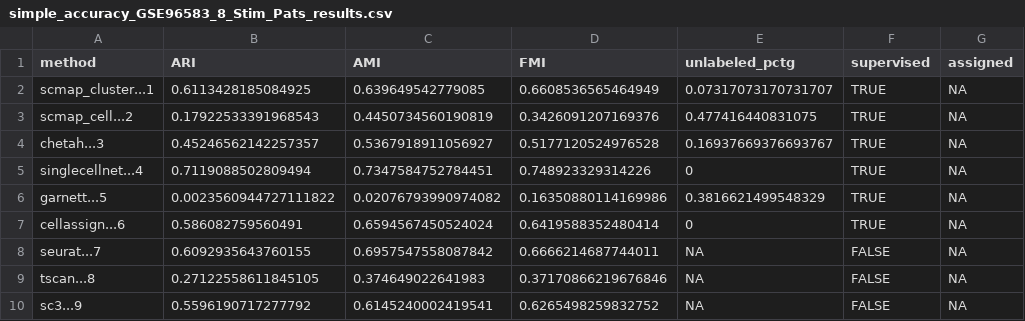
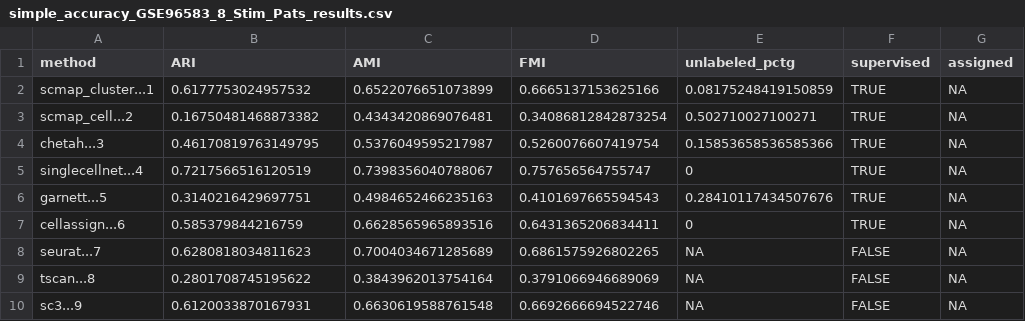
Before and after one commit to xsun28/scRNAIdent, a CSV file: results/simple_accuracy_GSE96583_8_Stim_Pats_results.csv, drawn as a sheet; only a part is shown; the diff covers the shown part only.

```diff
--- a/results/simple_accuracy_GSE96583_8_Stim_Pats_results.csv
+++ b/results/simple_accuracy_GSE96583_8_Stim_Pats_results.csv
@@ -1,10 +1,10 @@
 method,ARI,AMI,FMI,unlabeled_pctg,supervised,assigned
-scmap_cluster...1,0.6113428185084925,0.639649542779085,0.6608536565464949,0.07317073170731707,TRUE,NA
-scmap_cell...2,0.17922533391968543,0.4450734560190819,0.3426091207169376,0.477416440831075,TRUE,NA
-chetah...3,0.45246562142257357,0.5367918911056927,0.5177120524976528,0.16937669376693767,TRUE,NA
-singlecellnet...4,0.7119088502809494,0.7347584752784451,0.748923329314226,0,TRUE,NA
-garnett...5,0.0023560944727111822,0.02076793990974082,0.16350880114169986,0.3816621499548329,TRUE,NA
-cellassign...6,0.586082759560491,0.6594567450524024,0.6419588352480414,0,TRUE,NA
-seurat...7,0.6092935643760155,0.6957547558087842,0.6666214687744011,NA,FALSE,NA
-tscan...8,0.27122558611845105,0.374649022641983,0.37170866219676846,NA,FALSE,NA
-sc3...9,0.5596190717277792,0.6145240002419541,0.6265498259832752,NA,FALSE,NA
+scmap_cluster...1,0.6177753024957532,0.6522076651073899,0.6665137153625166,0.08175248419150859,TRUE,NA
+scmap_cell...2,0.16750481468873382,0.4343420869076481,0.34086812842873254,0.502710027100271,TRUE,NA
+chetah...3,0.46170819763149795,0.5376049595217987,0.5260076607419754,0.15853658536585366,TRUE,NA
+singlecellnet...4,0.7217566516120519,0.7398356040788067,0.757656564755747,0,TRUE,NA
+garnett...5,0.3140216429697751,0.4984652466235163,0.4101697665594543,0.28410117434507676,TRUE,NA
+cellassign...6,0.585379844216759,0.6628565965893516,0.6431365206834411,0,TRUE,NA
+seurat...7,0.6280818034811623,0.7004034671285689,0.6861575926802265,NA,FALSE,NA
+tscan...8,0.2801708745195622,0.3843962013754164,0.3791066946689069,NA,FALSE,NA
+sc3...9,0.6120033870167931,0.6630619588761548,0.6692666694522746,NA,FALSE,NA
```
Also changed, not shown: 63 edited cells elsewhere in this file, results/cell_number_GSE96583_8_Stim_Pats_results.csv, 38 other files.
